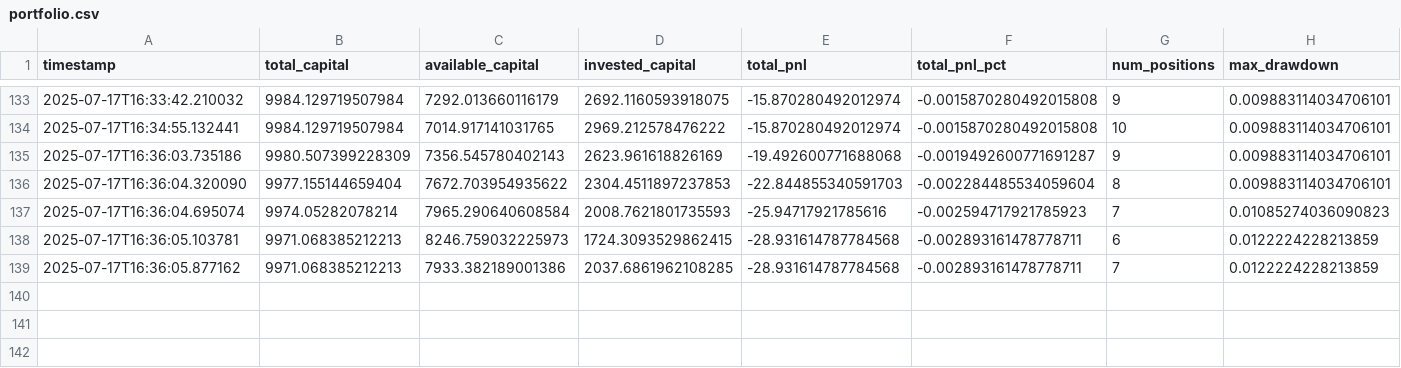
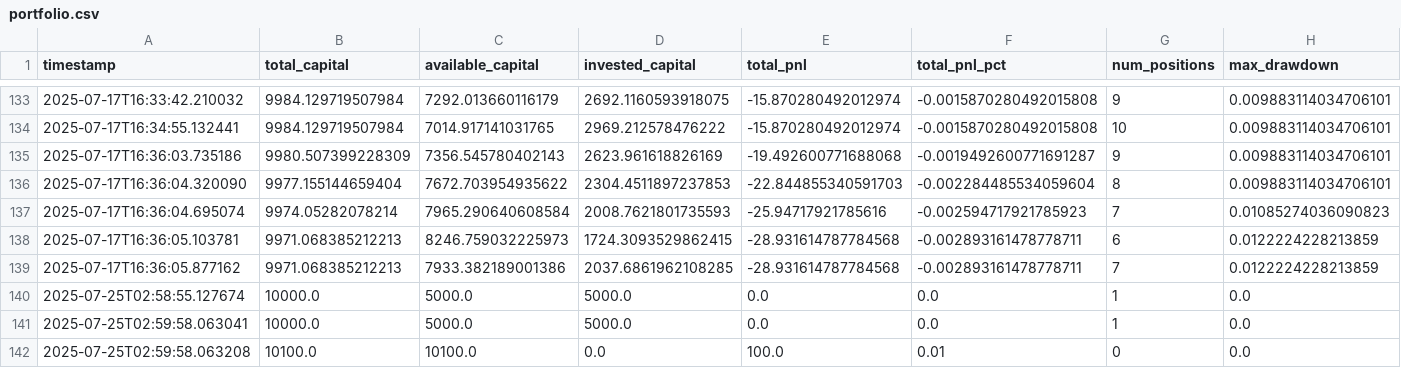
Before and after one commit to Galjoentopper/bot, a CSV file: paper_trader/logs/portfolio.csv, drawn as a sheet; only a part is shown, gaps mark what is left out; rows hold the shown columns only; the diff names each change by its address in the sheet, - before the commit and + after, or states it on an @@ line.

```diff
--- a/paper_trader/logs/portfolio.csv
+++ b/paper_trader/logs/portfolio.csv
+row 140: 2025-07-25T02:58:55.127674 | 10000.0 | 5000.0 | 5000.0 | 0.0 | 0.0 | 1 | 0.0
+row 141: 2025-07-25T02:59:58.063041 | 10000.0 | 5000.0 | 5000.0 | 0.0 | 0.0 | 1 | 0.0
+row 142: 2025-07-25T02:59:58.063208 | 10100.0 | 10100.0 | 0.0 | 100.0 | 0.01 | 0 | 0.0
```
Also changed, not shown: paper_trader/logs/trades.csv, 9 other files.
